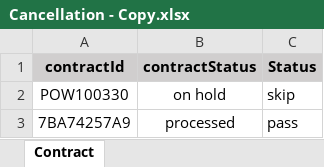
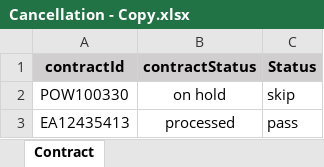
Before and after one commit to NIITMohit/JavaOcean, an Excel workbook: automation/Repository/Cancellation - Copy.xlsx, sheet Contract, drawn as a sheet; values as stored, in another font and other column widths than the file's, no borders; conditional formats not drawn; the diff names each change by its address in the sheet, - before the commit and + after, or states it on an @@ line.

```diff
--- a/automation/Repository/Cancellation - Copy.xlsx (sheet Contract)
+++ b/automation/Repository/Cancellation - Copy.xlsx (sheet Contract)
-A3 (contractId): 7BA74257A9
+A3 (contractId): EA12435413
```
Also changed, not shown: 23 other files.
